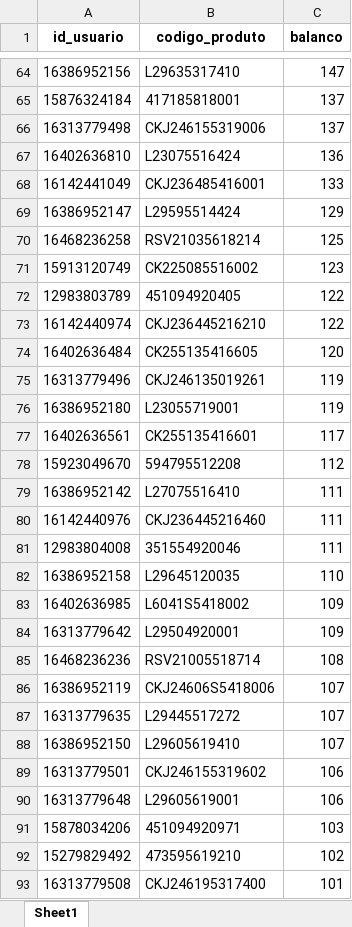
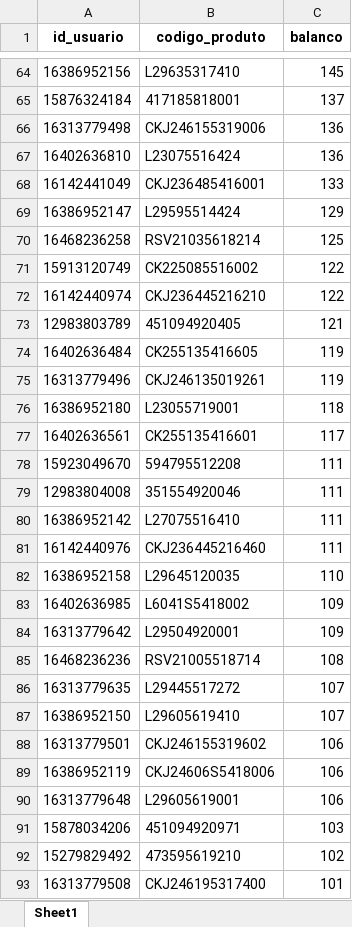
Before and after one commit to brunobolsachini/marchonapi, an Excel workbook: resultado_correspondencias.xlsx, sheet Sheet1, drawn as a sheet; only a part is shown, gaps mark what is left out; values as stored, in another font and other column widths than the file's, no borders; removed rows and columns are numbered as before the commit, all else as after; the diff covers the shown part only; the diff names each change by its address in the sheet, - before the commit and + after, or states it on an @@ line.

```diff
--- a/resultado_correspondencias.xlsx (sheet Sheet1)
+++ b/resultado_correspondencias.xlsx (sheet Sheet1)
-C64 (balanco): 147
+C64 (balanco): 145
-C66 (balanco): 137
+C66 (balanco): 136
-C71 (balanco): 123
+C71 (balanco): 122
-row 72: 12983803789 | 451094920405 | 122
+row 73: 12983803789 | 451094920405 | 121
-C74 (balanco): 120
+C74 (balanco): 119
-C76 (balanco): 119
+C76 (balanco): 118
-C78 (balanco): 112
+C78 (balanco): 111
@@ row 81 moved to row 79: 12983804008 @@
-row 86: 16386952119 | CKJ24606S5418006 | 107
+row 89: 16386952119 | CKJ24606S5418006 | 106
```
Also changed, not shown: 111 added rows, 114 removed rows, 940 moved rows and 44 edited cells elsewhere in this sheet.
